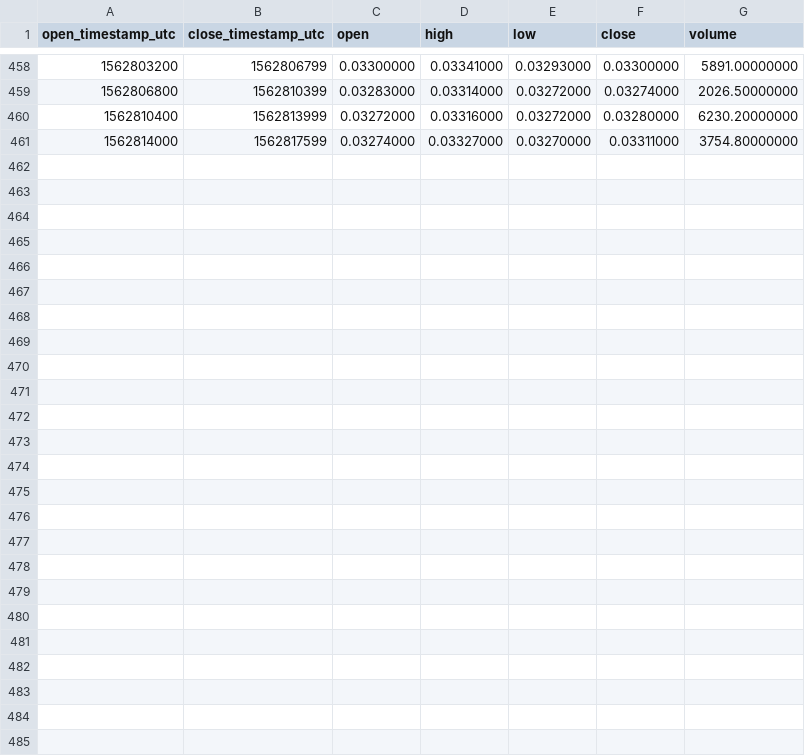
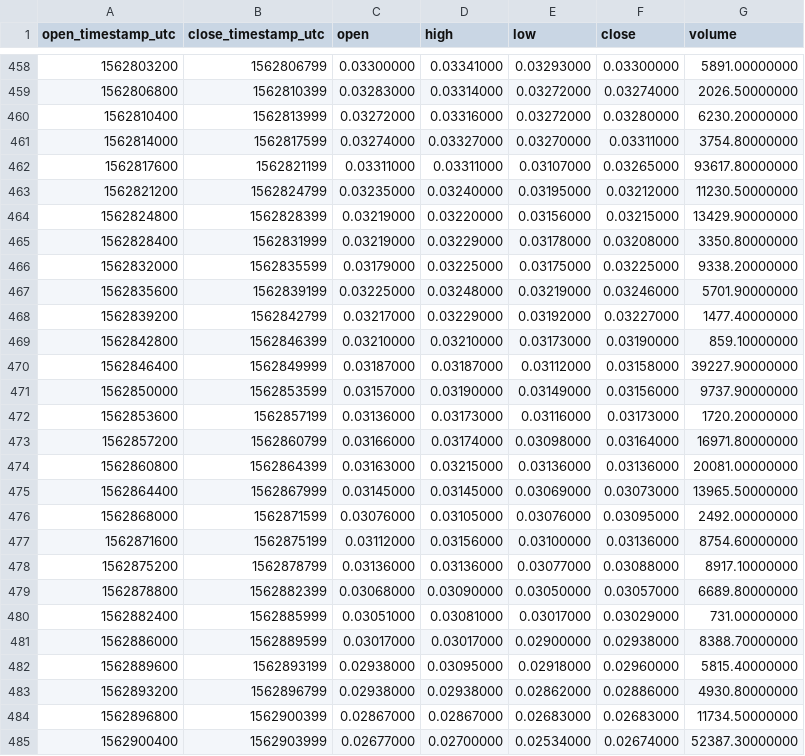
Before and after one commit to cryptobigbro/binance-ALGOBNB, a CSV file: binance-ALGOBNB-1h.csv, drawn as a sheet; only a part is shown, gaps mark what is left out; the diff names each change by its address in the sheet, - before the commit and + after, or states it on an @@ line.

Commit message:
Update OHLCV data.

```diff
--- a/binance-ALGOBNB-1h.csv
+++ b/binance-ALGOBNB-1h.csv
+row 462: 1562817600 | 1562821199 | 0.03311000 | 0.03311000 | 0.03107000 | 0.03265000 | 93617.80000000
+row 463: 1562821200 | 1562824799 | 0.03235000 | 0.03240000 | 0.03195000 | 0.03212000 | 11230.50000000
+row 464: 1562824800 | 1562828399 | 0.03219000 | 0.03220000 | 0.03156000 | 0.03215000 | 13429.90000000
+row 465: 1562828400 | 1562831999 | 0.03219000 | 0.03229000 | 0.03178000 | 0.03208000 | 3350.80000000
+row 466: 1562832000 | 1562835599 | 0.03179000 | 0.03225000 | 0.03175000 | 0.03225000 | 9338.20000000
+row 467: 1562835600 | 1562839199 | 0.03225000 | 0.03248000 | 0.03219000 | 0.03246000 | 5701.90000000
+row 468: 1562839200 | 1562842799 | 0.03217000 | 0.03229000 | 0.03192000 | 0.03227000 | 1477.40000000
+row 469: 1562842800 | 1562846399 | 0.03210000 | 0.03210000 | 0.03173000 | 0.03190000 | 859.10000000
+row 470: 1562846400 | 1562849999 | 0.03187000 | 0.03187000 | 0.03112000 | 0.03158000 | 39227.90000000
+row 471: 1562850000 | 1562853599 | 0.03157000 | 0.03190000 | 0.03149000 | 0.03156000 | 9737.90000000
+row 472: 1562853600 | 1562857199 | 0.03136000 | 0.03173000 | 0.03116000 | 0.03173000 | 1720.20000000
+row 473: 1562857200 | 1562860799 | 0.03166000 | 0.03174000 | 0.03098000 | 0.03164000 | 16971.80000000
+row 474: 1562860800 | 1562864399 | 0.03163000 | 0.03215000 | 0.03136000 | 0.03136000 | 20081.00000000
+row 475: 1562864400 | 1562867999 | 0.03145000 | 0.03145000 | 0.03069000 | 0.03073000 | 13965.50000000
+row 476: 1562868000 | 1562871599 | 0.03076000 | 0.03105000 | 0.03076000 | 0.03095000 | 2492.00000000
+row 477: 1562871600 | 1562875199 | 0.03112000 | 0.03156000 | 0.03100000 | 0.03136000 | 8754.60000000
+row 478: 1562875200 | 1562878799 | 0.03136000 | 0.03136000 | 0.03077000 | 0.03088000 | 8917.10000000
+row 479: 1562878800 | 1562882399 | 0.03068000 | 0.03090000 | 0.03050000 | 0.03057000 | 6689.80000000
+row 480: 1562882400 | 1562885999 | 0.03051000 | 0.03081000 | 0.03017000 | 0.03029000 | 731.00000000
+row 481: 1562886000 | 1562889599 | 0.03017000 | 0.03017000 | 0.02900000 | 0.02938000 | 8388.70000000
+row 482: 1562889600 | 1562893199 | 0.02938000 | 0.03095000 | 0.02918000 | 0.02960000 | 5815.40000000
+row 483: 1562893200 | 1562896799 | 0.02938000 | 0.02938000 | 0.02862000 | 0.02886000 | 4930.80000000
+row 484: 1562896800 | 1562900399 | 0.02867000 | 0.02867000 | 0.02683000 | 0.02683000 | 11734.50000000
+row 485: 1562900400 | 1562903999 | 0.02677000 | 0.02700000 | 0.02534000 | 0.02674000 | 52387.30000000
```
Also changed, not shown: binance-ALGOBNB-1d.csv, 1 other file.
